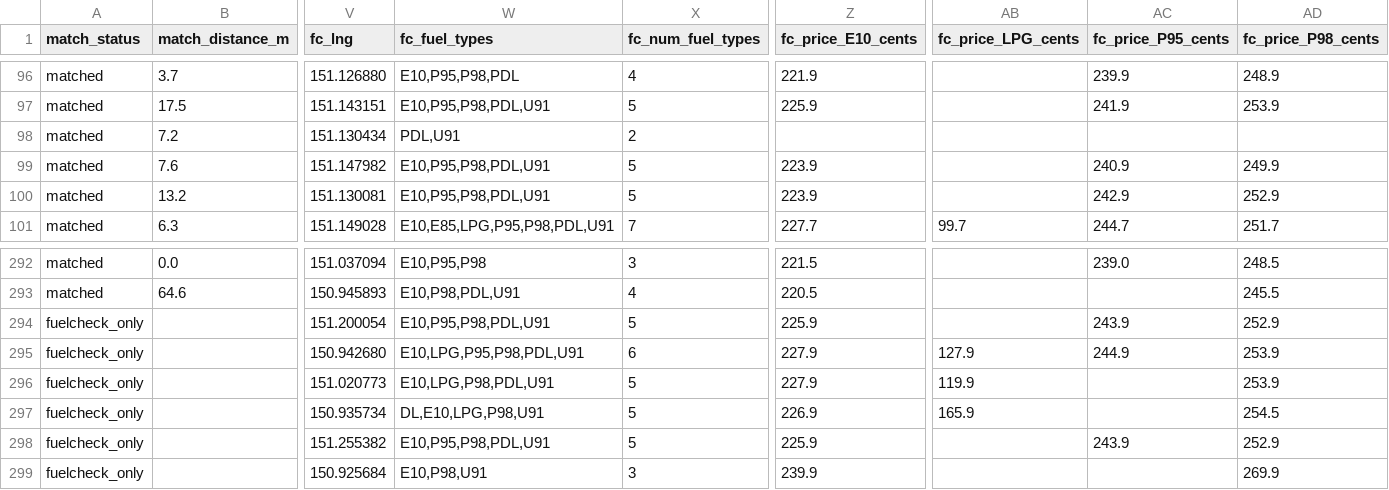
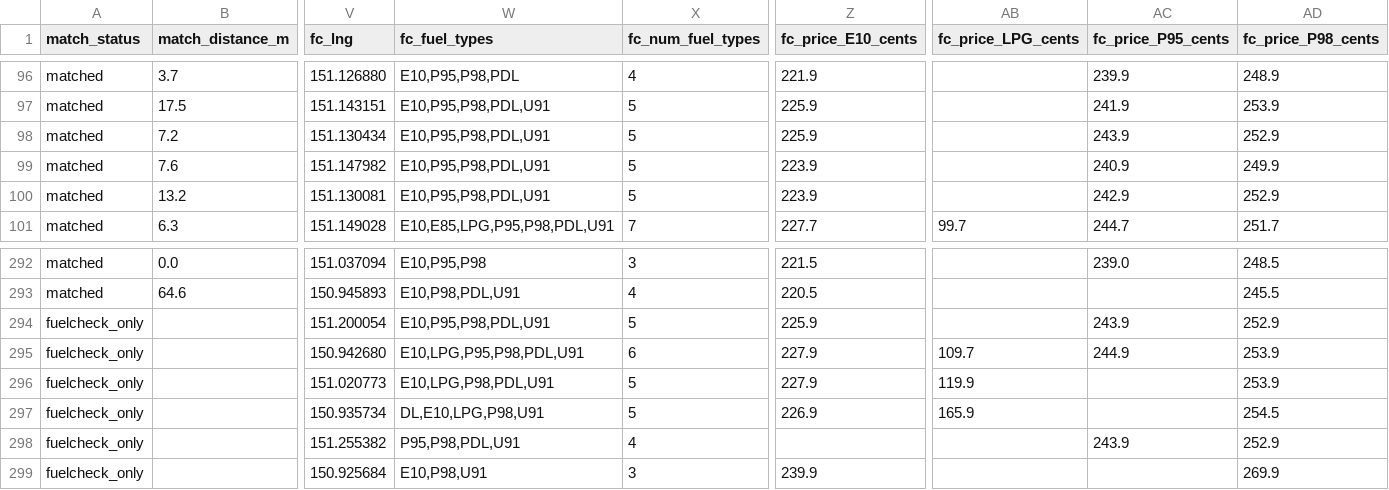
Before and after one commit to clobots/reFuel, a CSV file: data/clean/matched_stations.csv, drawn as a sheet; only a part is shown, gaps mark what is left out; the diff names each change by its address in the sheet, - before the commit and + after, or states it on an @@ line.

```diff
--- a/data/clean/matched_stations.csv
+++ b/data/clean/matched_stations.csv
-W98 (fc_fuel_types): PDL,U91
+W98 (fc_fuel_types): E10,P95,P98,PDL,U91
-X98 (fc_num_fuel_types): 2
+X98 (fc_num_fuel_types): 5
-Z98 (fc_price_E10_cents): (empty)
+Z98 (fc_price_E10_cents): 225.9
-AC98 (fc_price_P95_cents): (empty)
+AC98 (fc_price_P95_cents): 243.9
-AD98 (fc_price_P98_cents): (empty)
+AD98 (fc_price_P98_cents): 252.9
-AB295 (fc_price_LPG_cents): 127.9
+AB295 (fc_price_LPG_cents): 109.7
-W298 (fc_fuel_types): E10,P95,P98,PDL,U91
+W298 (fc_fuel_types): P95,P98,PDL,U91
-X298 (fc_num_fuel_types): 5
+X298 (fc_num_fuel_types): 4
-Z298 (fc_price_E10_cents): 225.9
+Z298 (fc_price_E10_cents): (empty)
```
Also changed, not shown: data/clean/fuelcheck_history_dataset.csv, data/clean/fuelcheck_outages.csv, 4 other files.
